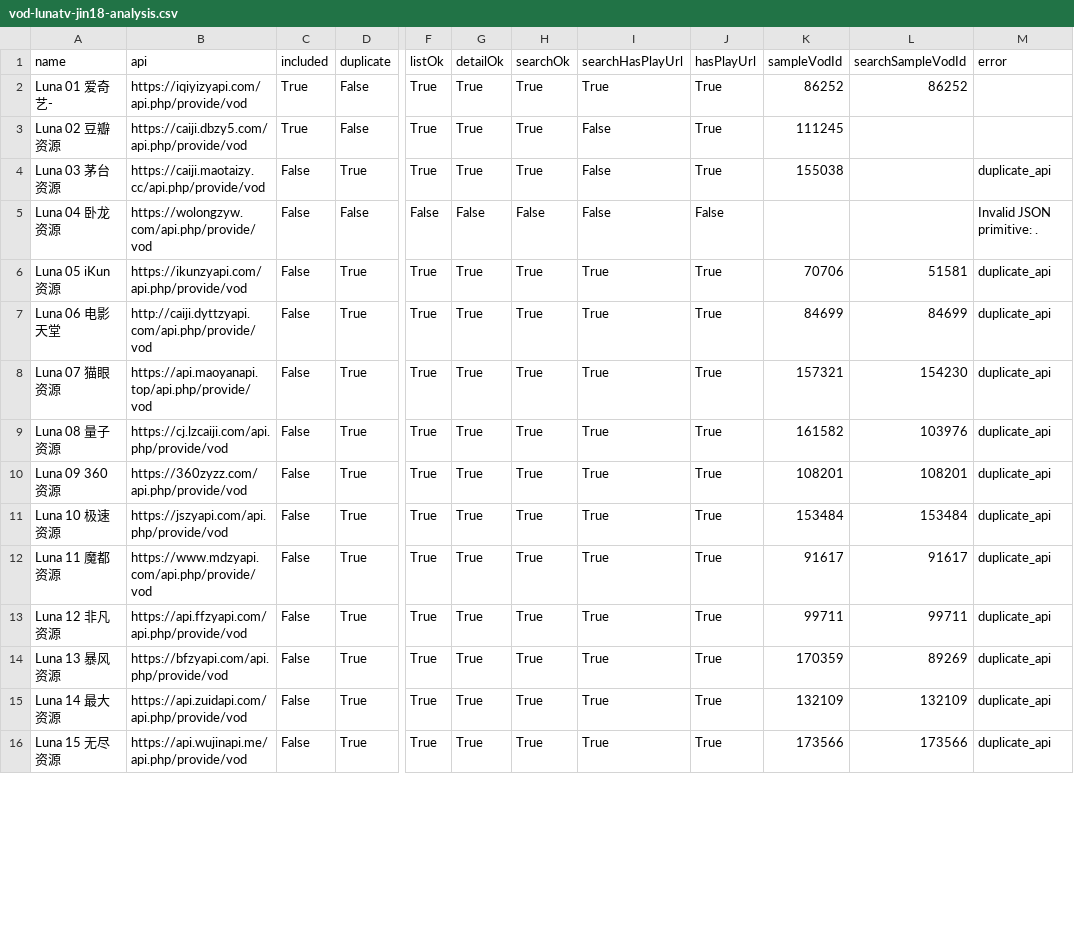
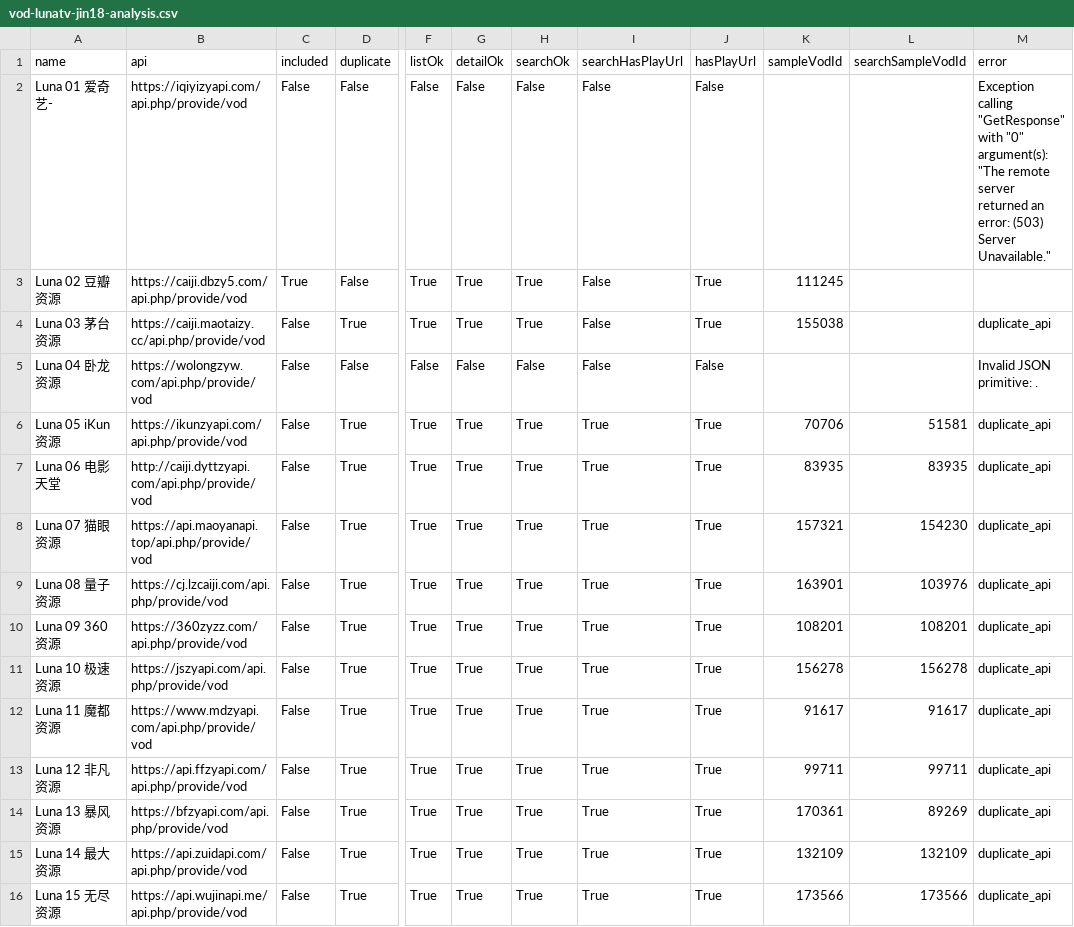
Before and after one commit to SYLONG7708/TV, a CSV file: sources/vod-lunatv-jin18-analysis.csv, drawn as a sheet; only a part is shown, gaps mark what is left out; the diff covers the shown part only; the diff names each change by its address in the sheet, - before the commit and + after, or states it on an @@ line.

```diff
--- a/sources/vod-lunatv-jin18-analysis.csv
+++ b/sources/vod-lunatv-jin18-analysis.csv
-C2 (included): True
+C2 (included): False
-F2 (listOk): True
+F2 (listOk): False
-G2 (detailOk): True
+G2 (detailOk): False
-H2 (searchOk): True
+H2 (searchOk): False
-I2 (searchHasPlayUrl): True
+I2 (searchHasPlayUrl): False
-J2 (hasPlayUrl): True
+J2 (hasPlayUrl): False
-K2 (sampleVodId): 86252
+K2 (sampleVodId): (empty)
-L2 (searchSampleVodId): 86252
+L2 (searchSampleVodId): (empty)
-M2 (error): (empty)
+M2 (error): Exception calling "GetResponse" with "0" argument(s): "The remote server returned an error: (503) Server Unavailable."
-K7 (sampleVodId): 84699
+K7 (sampleVodId): 83935
-L7 (searchSampleVodId): 84699
+L7 (searchSampleVodId): 83935
-K9 (sampleVodId): 161582
+K9 (sampleVodId): 163901
-K11 (sampleVodId): 153484
+K11 (sampleVodId): 156278
-L11 (searchSampleVodId): 153484
+L11 (searchSampleVodId): 156278
-K14 (sampleVodId): 170359
+K14 (sampleVodId): 170361
```
Also changed, not shown: 13 edited cells elsewhere in this file, docs/data/iphone-health-check-latest.csv, sources/vod-lunatv-adult18-sorted-analysis.csv, 11 other files.
